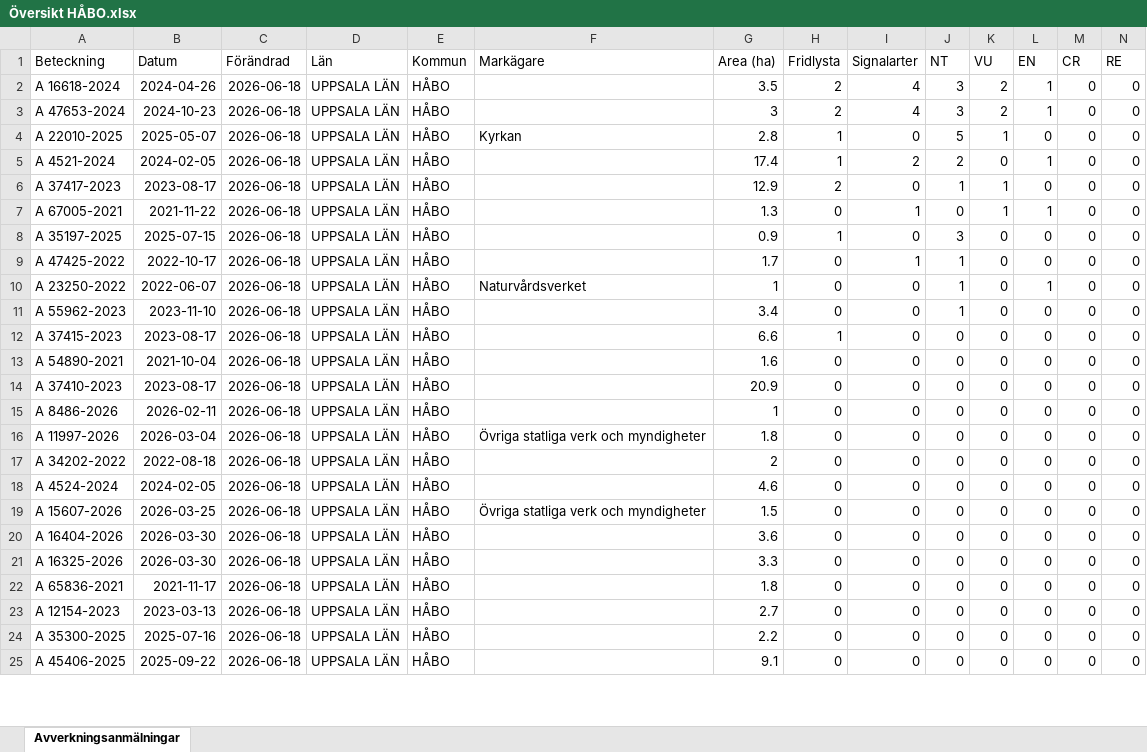
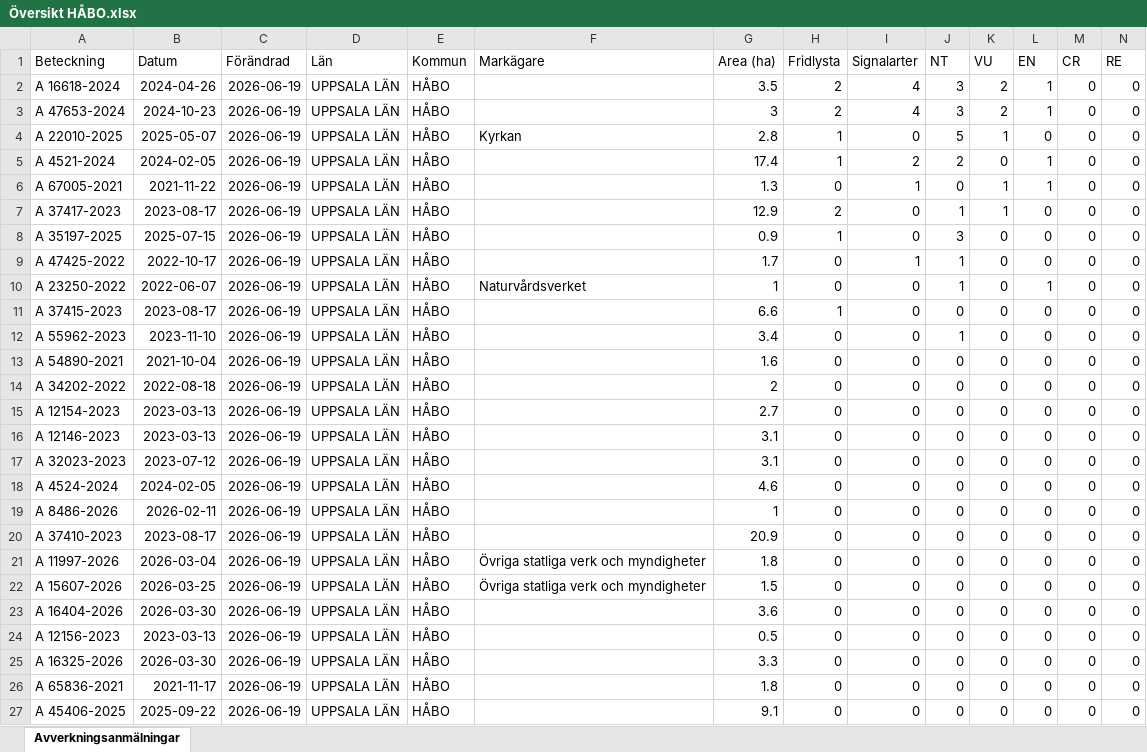
Before and after one commit to klasma/Logging_0305, an Excel workbook: Översikt HÅBO.xlsx, sheet Avverkningsanmälningar, drawn as a sheet; only a part is shown; values as stored, in another font and other column widths than the file's, no borders; removed rows and columns are numbered as before the commit, all else as after; rows hold the shown columns only; the diff covers the shown part only; the diff names each change by its address in the sheet, - before the commit and + after, or states it on an @@ line.

```diff
--- a/Översikt HÅBO.xlsx (sheet Avverkningsanmälningar)
+++ b/Översikt HÅBO.xlsx (sheet Avverkningsanmälningar)
-C2:C5 (Förändrad): 2026-06-18
+C2:C5 (Förändrad): 2026-06-19
+row 6: A 67005-2021 | 2021-11-22 | 2026-06-19 | UPPSALA LÄN | HÅBO |  | 1.3 | 0 | 1 | 0 | 1 | 1 | 0 | 0
-C7 (Förändrad): 2026-06-18
+C7 (Förändrad): 2026-06-19
-row 7: A 67005-2021 | 2021-11-22 | 2026-06-18 | UPPSALA LÄN | HÅBO |  | 1.3 | 0 | 1 | 0 | 1 | 1 | 0 | 0
-C8:C10 (Förändrad): 2026-06-18
+C8:C10 (Förändrad): 2026-06-19
-row 11: A 55962-2023 | 2023-11-10 | 2026-06-18 | UPPSALA LÄN | HÅBO |  | 3.4 | 0 | 0 | 1 | 0 | 0 | 0 | 0
-C11 (Förändrad): 2026-06-18
+C11 (Förändrad): 2026-06-19
+row 12: A 55962-2023 | 2023-11-10 | 2026-06-19 | UPPSALA LÄN | HÅBO |  | 3.4 | 0 | 0 | 1 | 0 | 0 | 0 | 0
-C13:C18 (Förändrad): 2026-06-18
+C13:C18 (Förändrad): 2026-06-19
-A14 (Beteckning): A 37410-2023
+A14 (Beteckning): A 34202-2022
-B14 (Datum): 2023-08-17
+B14 (Datum): 2022-08-18
-G14 (Area (ha)): 20.9
+G14 (Area (ha)): 2
-A15 (Beteckning): A 8486-2026
+A15 (Beteckning): A 12154-2023
-B15 (Datum): 2026-02-11
+B15 (Datum): 2023-03-13
-G15 (Area (ha)): 1
+G15 (Area (ha)): 2.7
-A16 (Beteckning): A 11997-2026
+A16 (Beteckning): A 12146-2023
-B16 (Datum): 2026-03-04
+B16 (Datum): 2023-03-13
-F16 (Markägare): Övriga statliga verk och myndigheter
+F16 (Markägare): (empty)
-G16 (Area (ha)): 1.8
+G16 (Area (ha)): 3.1
-A17 (Beteckning): A 34202-2022
+A17 (Beteckning): A 32023-2023
-B17 (Datum): 2022-08-18
+B17 (Datum): 2023-07-12
-G17 (Area (ha)): 2
+G17 (Area (ha)): 3.1
+row 19: A 8486-2026 | 2026-02-11 | 2026-06-19 | UPPSALA LÄN | HÅBO |  | 1 | 0 | 0 | 0 | 0 | 0 | 0 | 0
+row 20: A 37410-2023 | 2023-08-17 | 2026-06-19 | UPPSALA LÄN | HÅBO |  | 20.9 | 0 | 0 | 0 | 0 | 0 | 0 | 0
+row 21: A 11997-2026 | 2026-03-04 | 2026-06-19 | UPPSALA LÄN | HÅBO | Övriga statliga verk och myndigheter | 1.8 | 0 | 0 | 0 | 0 | 0 | 0 | 0
-C22:C23 (Förändrad): 2026-06-18
+C22:C23 (Förändrad): 2026-06-19
+row 24: A 12156-2023 | 2023-03-13 | 2026-06-19 | UPPSALA LÄN | HÅBO |  | 0.5 | 0 | 0 | 0 | 0 | 0 | 0 | 0
-C25:C26 (Förändrad): 2026-06-18
+C25:C26 (Förändrad): 2026-06-19
-row 23: A 12154-2023 | 2023-03-13 | 2026-06-18 | UPPSALA LÄN | HÅBO |  | 2.7 | 0 | 0 | 0 | 0 | 0 | 0 | 0
-row 24: A 35300-2025 | 2025-07-16 | 2026-06-18 | UPPSALA LÄN | HÅBO |  | 2.2 | 0 | 0 | 0 | 0 | 0 | 0 | 0
-C27 (Förändrad): 2026-06-18
+C27 (Förändrad): 2026-06-19
```
Also changed, not shown: 2 removed rows and 5 edited cells elsewhere in this sheet, artfynd/A 16618-2024 artfynd.xlsx, artfynd/A 22010-2025 artfynd.xlsx, 57 other files.
